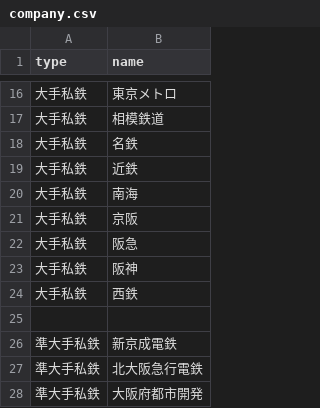
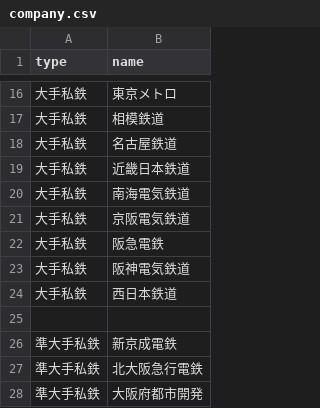
Before and after one commit to xkikeg/traindb, a CSV file: common/company.csv, drawn as a sheet; only a part is shown, gaps mark what is left out; the diff names each change by its address in the sheet, - before the commit and + after, or states it on an @@ line.

Commit message:
Updated company and line list.

```diff
--- a/common/company.csv
+++ b/common/company.csv
-B18 (name): 名鉄
+B18 (name): 名古屋鉄道
-B19 (name): 近鉄
+B19 (name): 近畿日本鉄道
-B20 (name): 南海
+B20 (name): 南海電気鉄道
-B21 (name): 京阪
+B21 (name): 京阪電気鉄道
-B22 (name): 阪急
+B22 (name): 阪急電鉄
-B23 (name): 阪神
+B23 (name): 阪神電気鉄道
-B24 (name): 西鉄
+B24 (name): 西日本鉄道
```
Also changed, not shown: common/line.csv.
